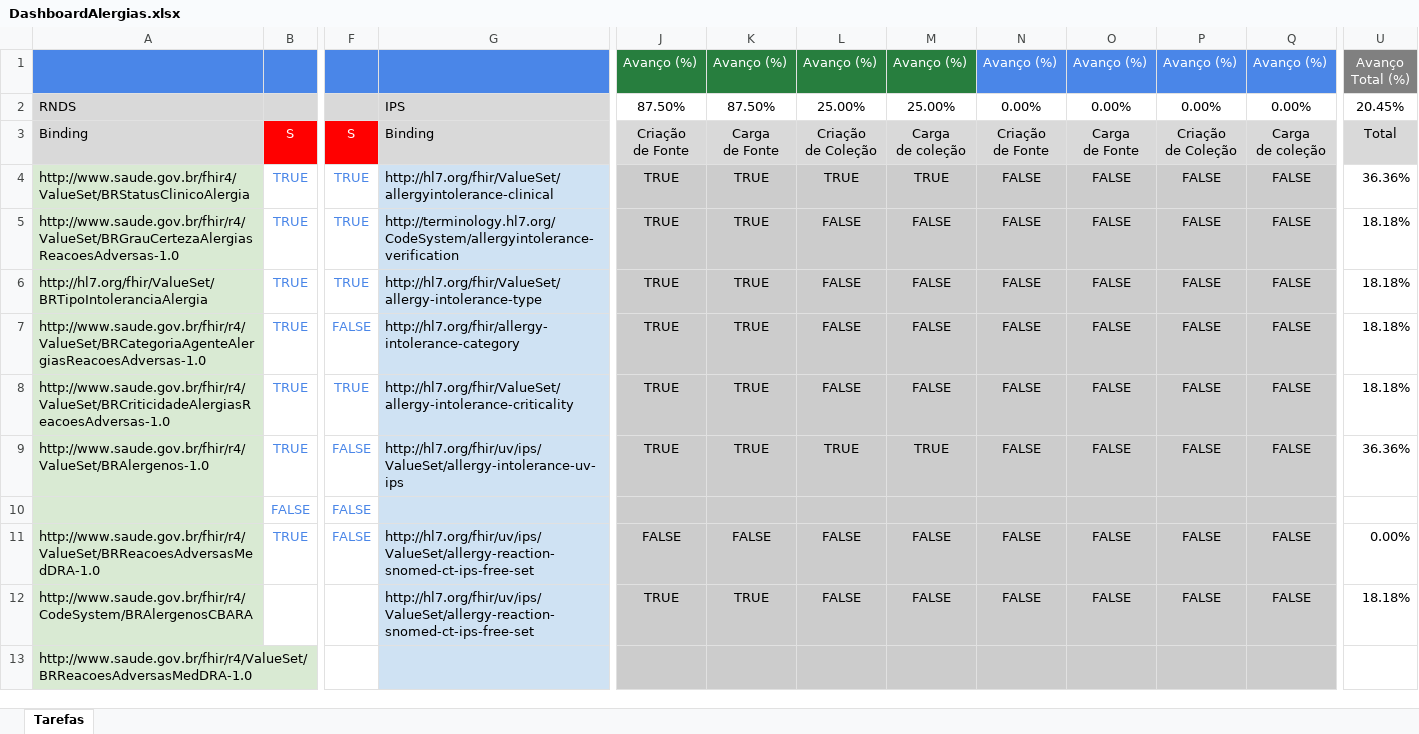
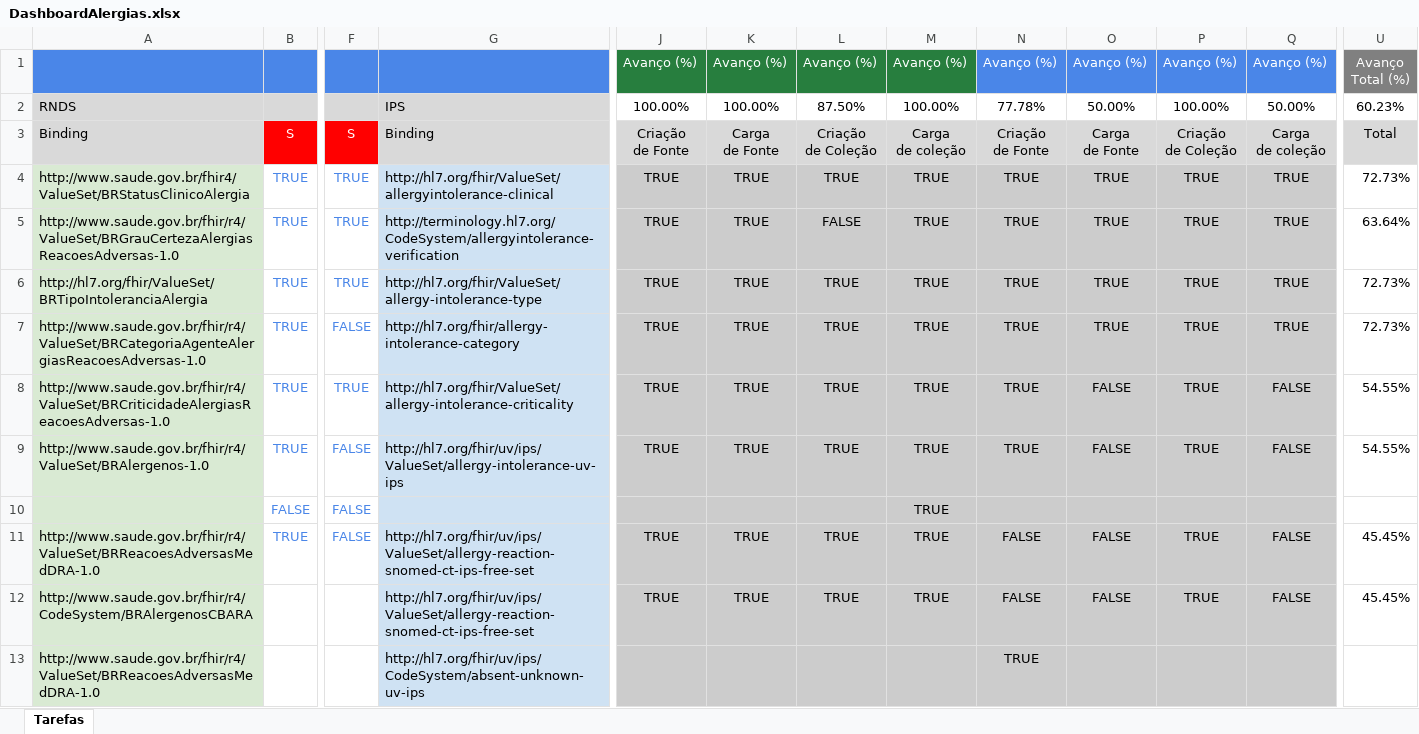
Before and after one commit to moaassis/https-git-codecommit.sa-east-1.amazonaws.com-v1-repos-ips-brasil-documentos, an Excel workbook: Gestão do Projeto/Indicadores/DashboardAlergias.xlsx, sheet Tarefas, drawn as a sheet; only a part is shown, gaps mark what is left out; values as stored, in another font and other column widths than the file's, no borders; charts and pictures not drawn; the diff names each change by its address in the sheet, - before the commit and + after, or states it on an @@ line.

```diff
--- a/Gestão do Projeto/Indicadores/DashboardAlergias.xlsx (sheet Tarefas)
+++ b/Gestão do Projeto/Indicadores/DashboardAlergias.xlsx (sheet Tarefas)
-J2: 87.50%
+J2: 100.00%
-K2: 87.50%
+K2: 100.00%
-L2: 25.00%
+L2: 87.50%
-M2: 25.00%
+M2: 100.00%
-N2: 0.00%
+N2: 77.78%
-O2: 0.00%
+O2: 50.00%
-P2: 0.00%
+P2: 100.00%
-Q2: 0.00%
+Q2: 50.00%
-U2: 20.45%
+U2: 60.23%
-N4:N9: FALSE
+N4:N9: TRUE
-O4:O7: FALSE
+O4:O7: TRUE
-P4:P9: FALSE
+P4:P9: TRUE
-Q4:Q7: FALSE
+Q4:Q7: TRUE
-U4: 36.36%
+U4: 72.73%
-M5:M8: FALSE
+M5:M8: TRUE
-U5: 18.18%
+U5: 63.64%
-L6:L8: FALSE
+L6:L8: TRUE
-U6:U7: 18.18%
+U6:U7: 72.73%
-U8: 18.18%
+U8: 54.55%
-U9: 36.36%
+U9: 54.55%
-M10: (empty)
+M10: TRUE
-J11: FALSE
+J11: TRUE
-K11: FALSE
+K11: TRUE
-L11:L12: FALSE
+L11:L12: TRUE
-M11:M12: FALSE
+M11:M12: TRUE
-P11:P12: FALSE
+P11:P12: TRUE
-U11: 0.00%
+U11: 45.45%
-U12: 18.18%
+U12: 45.45%
-G13: (empty)
+G13: http://hl7.org/fhir/uv/ips/CodeSystem/absent-unknown-uv-ips
-N13: (empty)
+N13: TRUE
```
Also changed, not shown: Entregaveis/1.RepositorioSemantico/Alergias/Modelo lógicoAlergiaIPS.xlsx, 12 other files.
